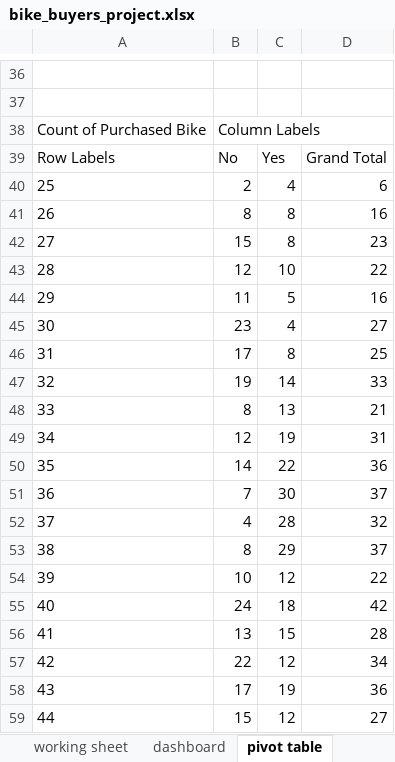
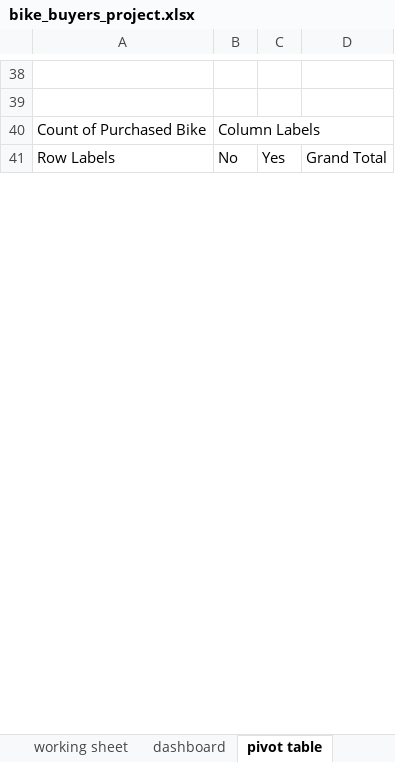
Before and after one commit to DukeMochama2022/excel_projects, an Excel workbook: bike_buyers_project.xlsx, sheet pivot table, drawn as a sheet; only a part is shown, gaps mark what is left out; values as stored, in another font and other column widths than the file's, no borders; charts and pictures not drawn; removed rows and columns are numbered as before the commit, all else as after; the diff covers the shown part only; the diff names each change by its address in the sheet, - before the commit and + after, or states it on an @@ line.

Commit message:
Finalized the sales Project

```diff
--- a/bike_buyers_project.xlsx (sheet pivot table)
+++ b/bike_buyers_project.xlsx (sheet pivot table)
-row 40: 25 | 2 | 4 | 6
-row 41: 26 | 8 | 8 | 16
-row 42: 27 | 15 | 8 | 23
-row 43: 28 | 12 | 10 | 22
-row 44: 29 | 11 | 5 | 16
-row 45: 30 | 23 | 4 | 27
-row 46: 31 | 17 | 8 | 25
-row 47: 32 | 19 | 14 | 33
-row 48: 33 | 8 | 13 | 21
-row 49: 34 | 12 | 19 | 31
-row 50: 35 | 14 | 22 | 36
-row 51: 36 | 7 | 30 | 37
-row 52: 37 | 4 | 28 | 32
-row 53: 38 | 8 | 29 | 37
-row 54: 39 | 10 | 12 | 22
-row 55: 40 | 24 | 18 | 42
-row 56: 41 | 13 | 15 | 28
-row 57: 42 | 22 | 12 | 34
-row 58: 43 | 17 | 19 | 36
-row 59: 44 | 15 | 12 | 27
```
Also changed, not shown: 22 added rows, 40 removed rows and 16 edited cells elsewhere in this sheet, sheet dashboard, charts or pictures.
